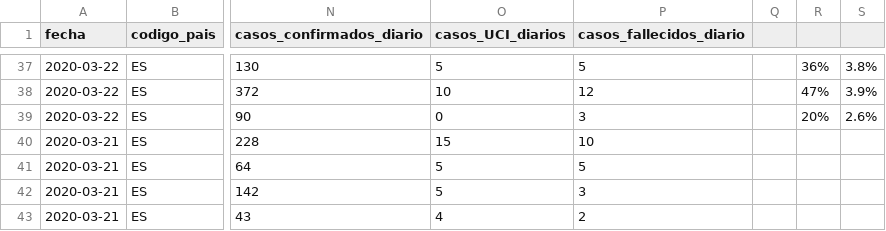
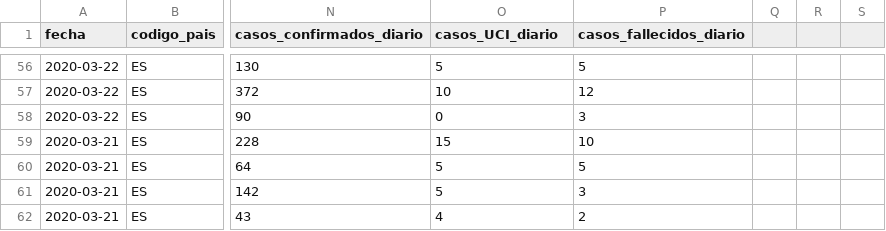
Before and after one commit to Secuoyas-Experience/covid-19-es, a CSV file: datos-comunidades-csv/covid-19-ES-CCAA-DatosCasos.csv, drawn as a sheet; only a part is shown, gaps mark what is left out; addresses are those after the commit; the diff covers the shown part only; the diff names each change by its address in the sheet, - before the commit and + after, or states it on an @@ line.

```diff
--- a/datos-comunidades-csv/covid-19-ES-CCAA-DatosCasos.csv
+++ b/datos-comunidades-csv/covid-19-ES-CCAA-DatosCasos.csv
-O1: casos_UCI_diarios
+O1: casos_UCI_diario
-R56: 36%
+R56: (empty)
-S56: 3.8%
+S56: (empty)
-R57: 47%
+R57: (empty)
-S57: 3.9%
+S57: (empty)
-R58: 20%
+R58: (empty)
-S58: 2.6%
+S58: (empty)
```
Also changed, not shown: 19 added rows and 32 edited cells elsewhere in this file, 1 other file.
